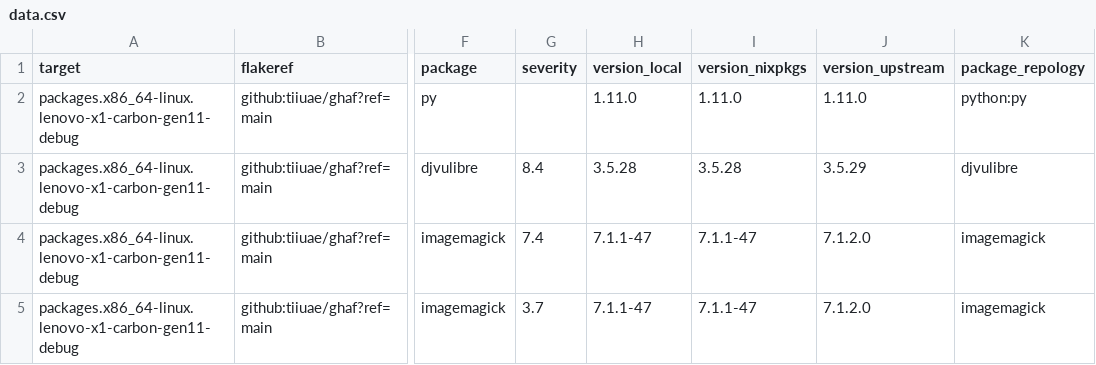
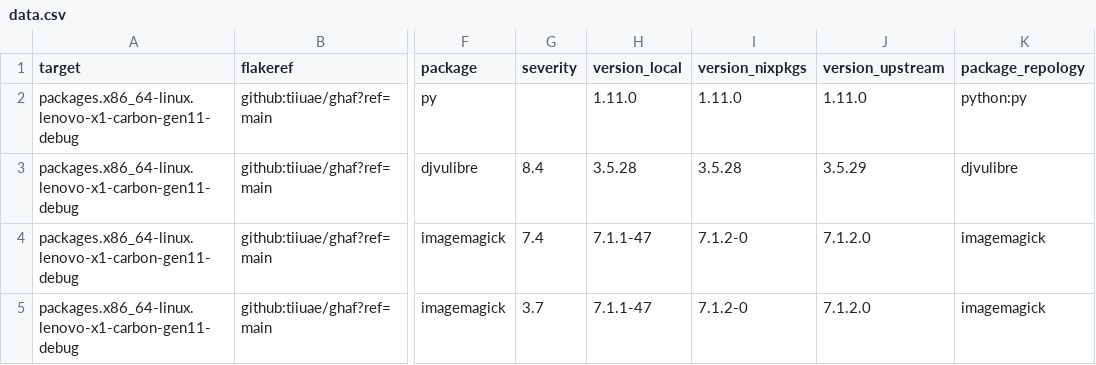
Before and after one commit to tiiuae/ghafscan, a CSV file: reports/main/data.csv, drawn as a sheet; only a part is shown, gaps mark what is left out; the diff covers the shown part only; the diff names each change by its address in the sheet, - before the commit and + after, or states it on an @@ line.

```diff
--- a/reports/main/data.csv
+++ b/reports/main/data.csv
-I4:I5 (version_nixpkgs): 7.1.1-47
+I4:I5 (version_nixpkgs): 7.1.2-0
```
Also changed, not shown: 8 removed rows and 42 edited cells elsewhere in this file, 2 other files.
